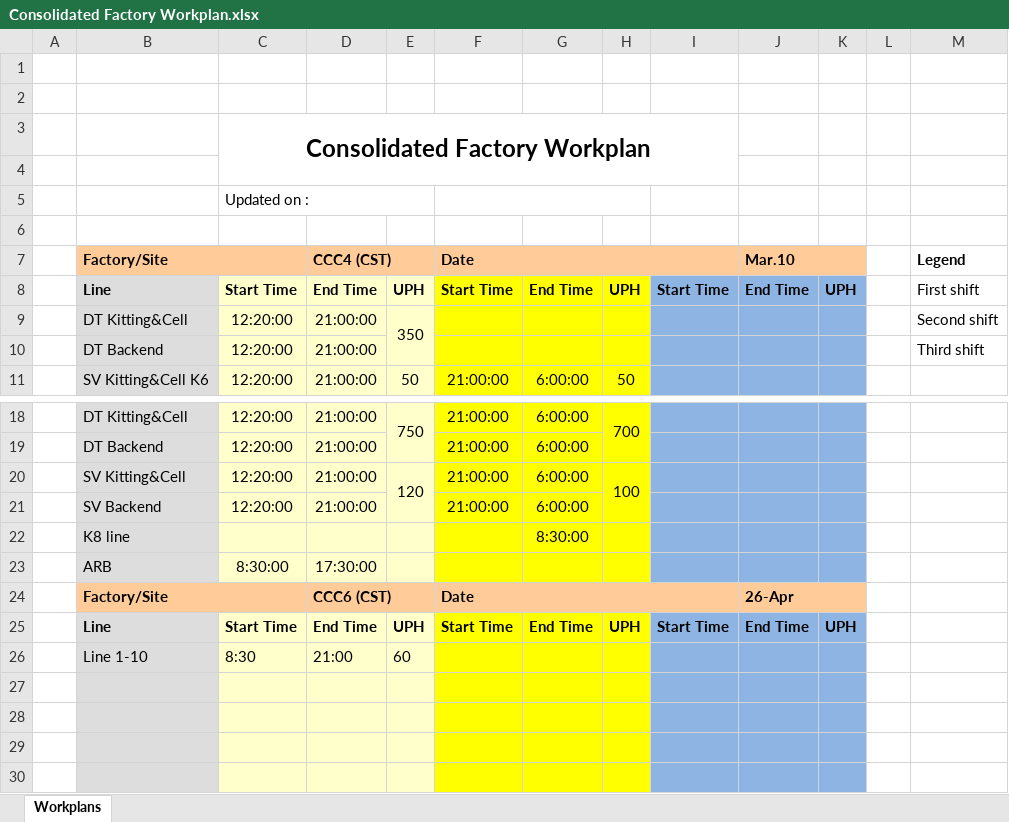
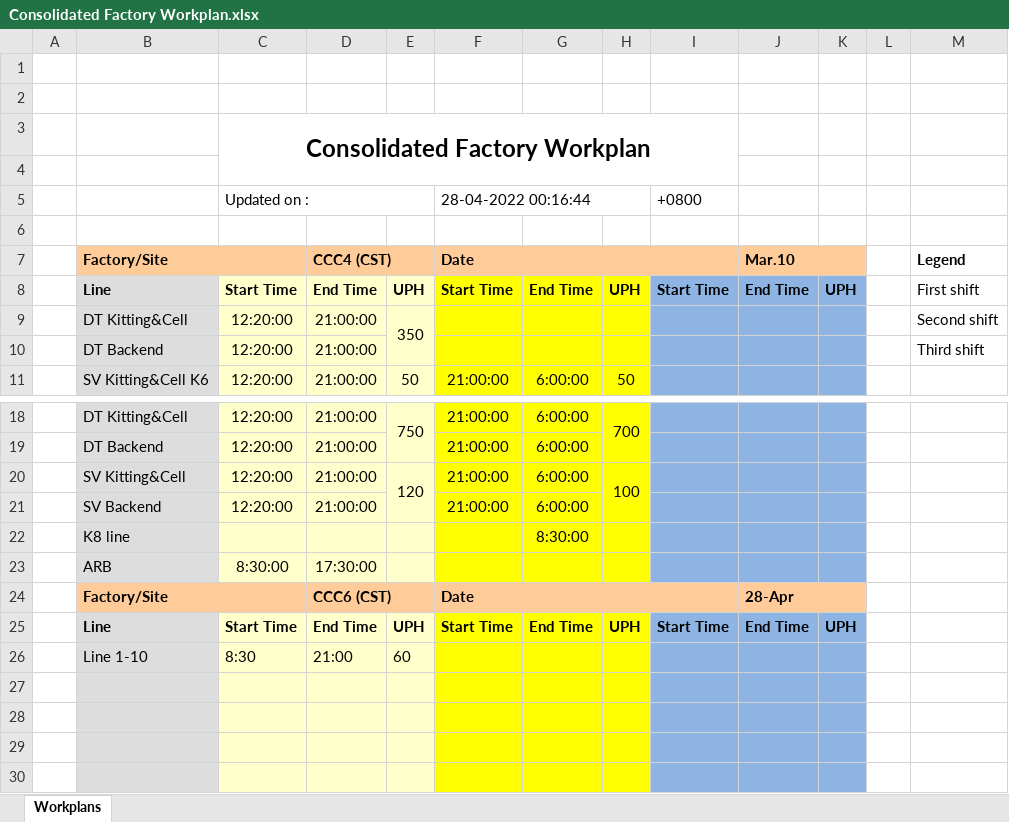
Before and after one commit to kamarulsyamil/gppworkplan, an Excel workbook: Consolidated Factory Workplan.xlsx, sheet Workplans, drawn as a sheet; only a part is shown, gaps mark what is left out; values as stored, in another font and other column widths than the file's, no borders; removed rows and columns are numbered as before the commit, all else as after; the diff covers the shown part only; the diff names each change by its address in the sheet, - before the commit and + after, or states it on an @@ line.

```diff
--- a/Consolidated Factory Workplan.xlsx (sheet Workplans)
+++ b/Consolidated Factory Workplan.xlsx (sheet Workplans)
-row 5:  |  | Updated on :
+row 5:  |  | Updated on : |  |  | 28-04-2022 00:16:44 |  |  | +0800
-J24: 26-Apr
+J24: 28-Apr
```
Also changed, not shown: 13 added rows, 13 removed rows and 5 edited cells elsewhere in this sheet, 9 other files.
